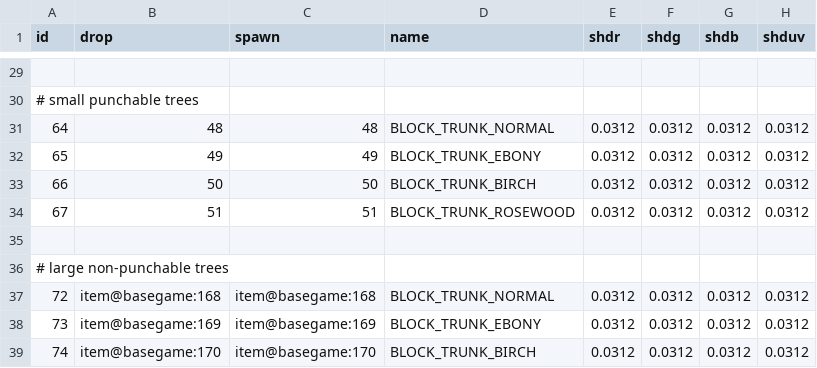
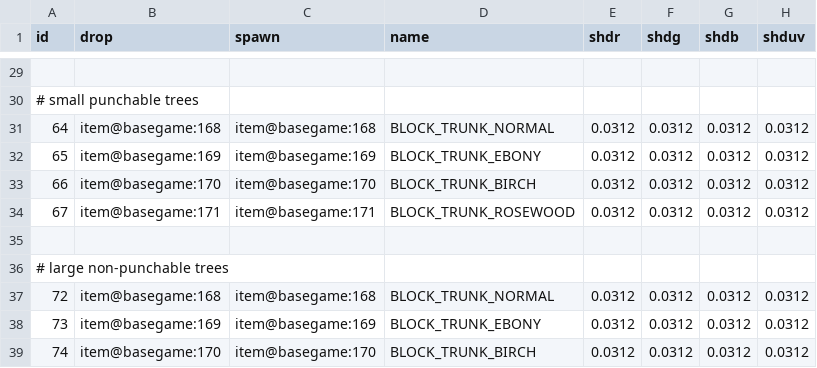
Before and after one commit to curioustorvald/Terrarum, a CSV file: assets/mods/basegame/blocks/blocks.csv, drawn as a sheet; only a part is shown, gaps mark what is left out; the diff names each change by its address in the sheet, - before the commit and + after, or states it on an @@ line.

```diff
--- a/assets/mods/basegame/blocks/blocks.csv
+++ b/assets/mods/basegame/blocks/blocks.csv
-B31 (drop): 48
+B31 (drop): item@basegame:168
-C31 (spawn): 48
+C31 (spawn): item@basegame:168
-B32 (drop): 49
+B32 (drop): item@basegame:169
-C32 (spawn): 49
+C32 (spawn): item@basegame:169
-B33 (drop): 50
+B33 (drop): item@basegame:170
-C33 (spawn): 50
+C33 (spawn): item@basegame:170
-B34 (drop): 51
+B34 (drop): item@basegame:171
-C34 (spawn): 51
+C34 (spawn): item@basegame:171
```
Also changed, not shown: 4 other files.
